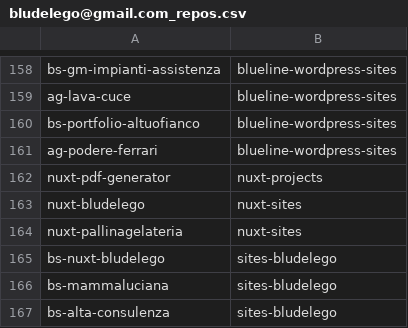
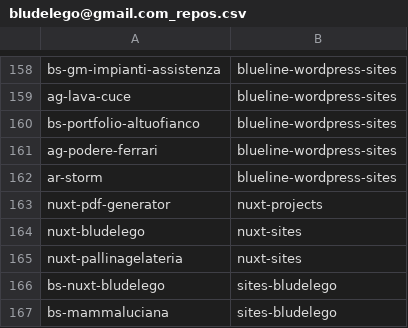
Before and after one commit to seriiserii825/py-bitbucket, a CSV file: bludelego@gmail.com_repos.csv, drawn as a sheet; only a part is shown, gaps mark what is left out; the shorter side is filled out with more unchanged rows; the diff names each change by its address in the sheet, - before the commit and + after, or states it on an @@ line.

```diff
--- a/bludelego@gmail.com_repos.csv
+++ b/bludelego@gmail.com_repos.csv
+row 162: ar-storm | blueline-wordpress-sites
```
Also changed, not shown: 3 other files.
